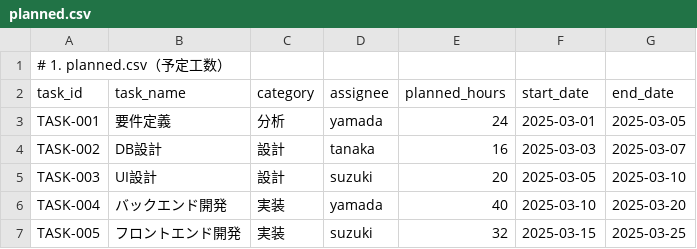
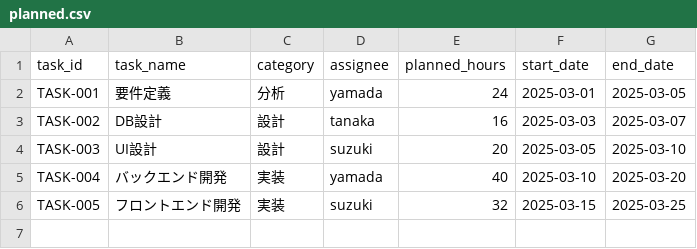
Before and after one commit to mik-organization/edu-tanaka, a CSV file: manHour/data/planned.csv, drawn as a sheet.

Commit message:
up

```diff
--- a/manHour/data/planned.csv
+++ b/manHour/data/planned.csv
@@ -1,2 +1 @@
-# 1. planned.csv（予定工数）
 task_id,task_name,category,assignee,planned_hours,start_date,end_date
```
